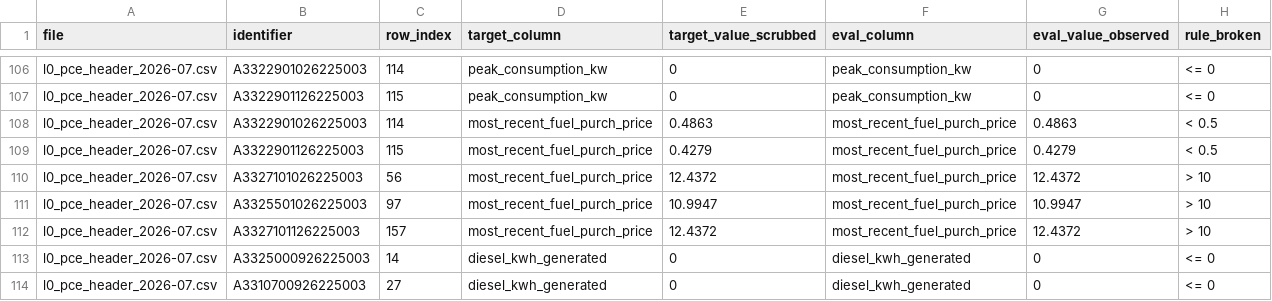
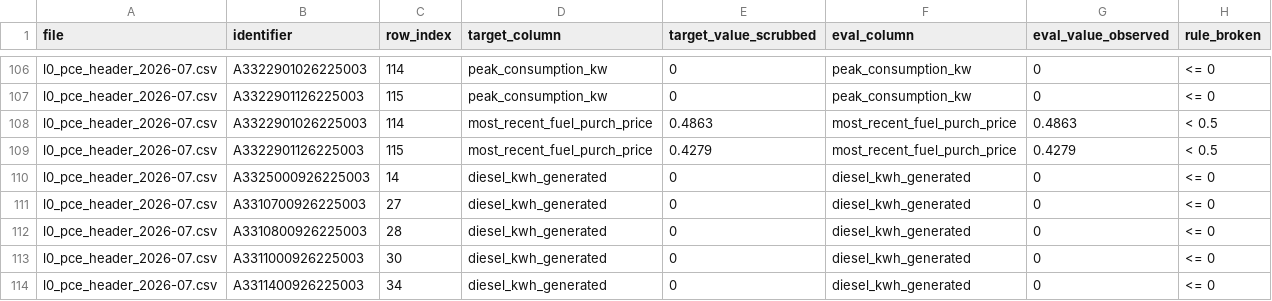
Before and after one commit to acep-uaf/ak-energy-statistics, a CSV file: data/l1_quality_checked/logs/l0_pce_header_2026-07_quality_log.csv, drawn as a sheet; only a part is shown, gaps mark what is left out; the shorter side is filled out with more unchanged rows; the diff names each change by its address in the sheet, - before the commit and + after, or states it on an @@ line.

```diff
--- a/data/l1_quality_checked/logs/l0_pce_header_2026-07_quality_log.csv
+++ b/data/l1_quality_checked/logs/l0_pce_header_2026-07_quality_log.csv
-row 110: l0_pce_header_2026-07.csv | A3327101026225003 | 56 | most_recent_fuel_purch_price | 12.4372 | most_recent_fuel_purch_price | 12.4372 | > 10
-row 111: l0_pce_header_2026-07.csv | A3325501026225003 | 97 | most_recent_fuel_purch_price | 10.9947 | most_recent_fuel_purch_price | 10.9947 | > 10
-row 112: l0_pce_header_2026-07.csv | A3327101126225003 | 157 | most_recent_fuel_purch_price | 12.4372 | most_recent_fuel_purch_price | 12.4372 | > 10
```
Also changed, not shown: data/l1_quality_checked/monthly/l1_pce_header_2026-07.csv, 12 other files.
